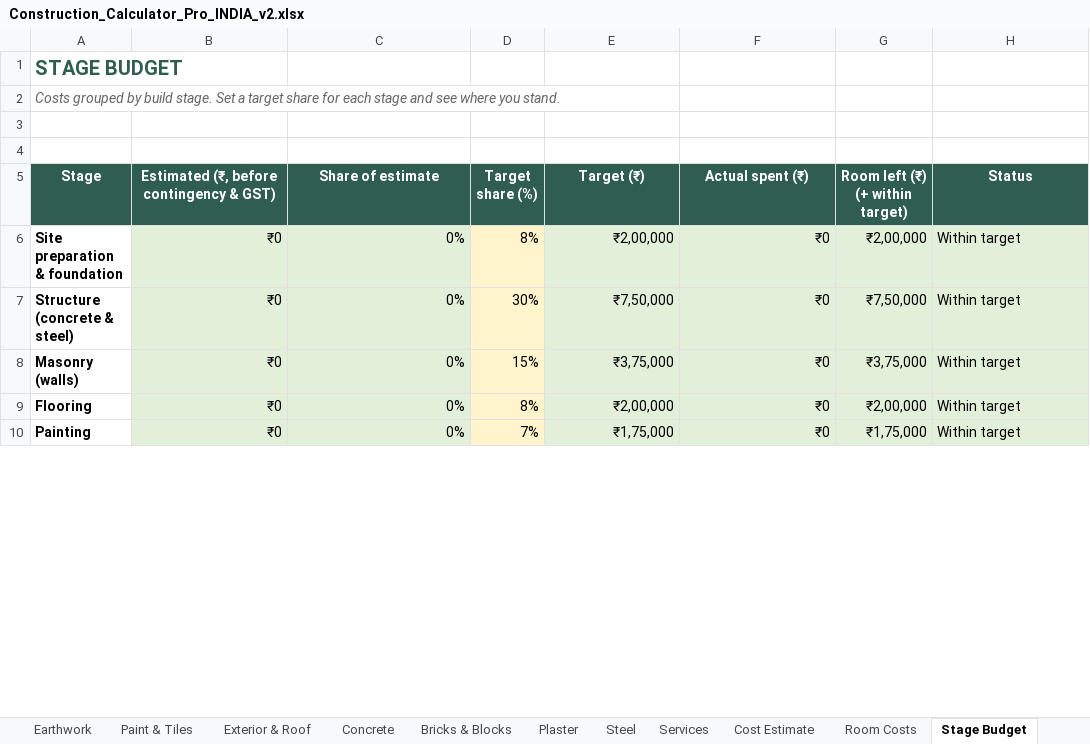
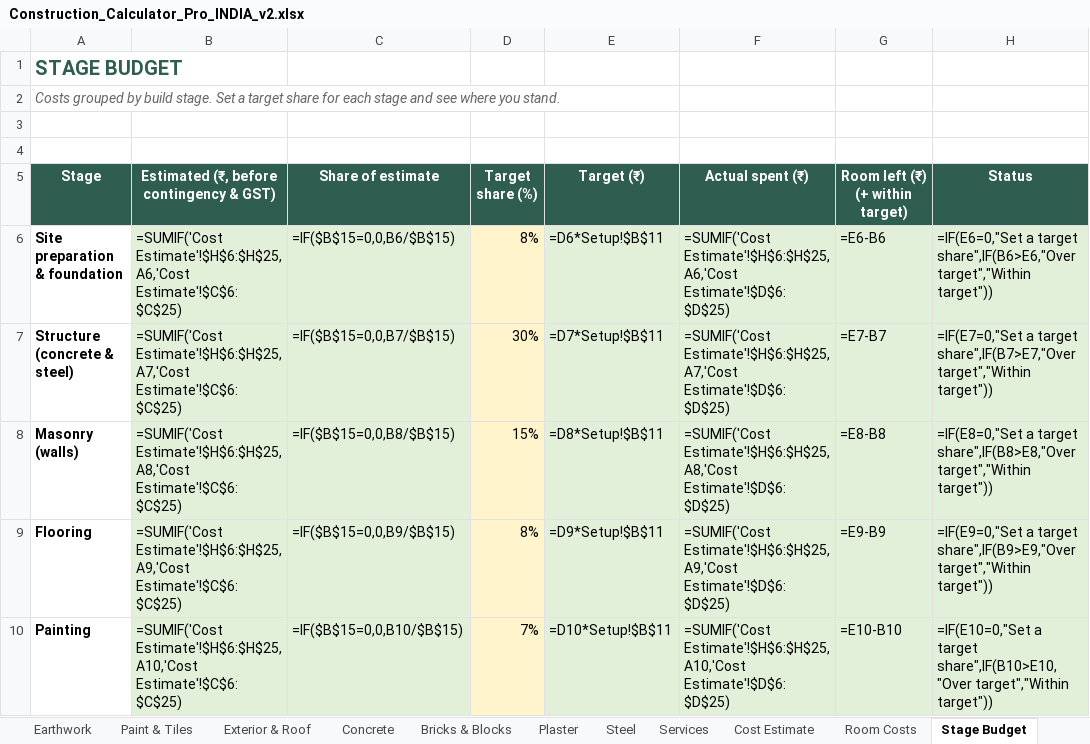
Before and after one commit to naseem3421/thinktools, an Excel workbook: storage/downloads/Construction_Calculator_Pro_INDIA_v2.xlsx, sheet Stage Budget, drawn as a sheet; only a part is shown; values as stored, in another font and other column widths than the file's, no borders; formulas without a stored value are shown as written; charts and pictures and conditional formats not drawn; the diff covers the shown part only; the diff names each change by its address in the sheet, - before the commit and + after, or states it on an @@ line.

```diff
--- a/storage/downloads/Construction_Calculator_Pro_INDIA_v2.xlsx (sheet Stage Budget)
+++ b/storage/downloads/Construction_Calculator_Pro_INDIA_v2.xlsx (sheet Stage Budget)
-B6: ₹0
+B6: =SUMIF('Cost Estimate'!$H$6:$H$25,A6,'Cost Estimate'!$C$6:$C$25)
-C6 (Share of estimate): 0%
+C6 (Share of estimate): =IF($B$15=0,0,B6/$B$15)
-E6 (Target (₹)): ₹2,00,000
+E6 (Target (₹)): =D6*Setup!$B$11
-F6 (Actual spent (₹)): ₹0
+F6 (Actual spent (₹)): =SUMIF('Cost Estimate'!$H$6:$H$25,A6,'Cost Estimate'!$D$6:$D$25)
-G6 (Room left (₹) (+ within target)): ₹2,00,000
+G6 (Room left (₹) (+ within target)): =E6-B6
-H6 (Status): Within target
+H6 (Status): =IF(E6=0,"Set a target share",IF(B6>E6,"Over target","Within target"))
-B7: ₹0
+B7: =SUMIF('Cost Estimate'!$H$6:$H$25,A7,'Cost Estimate'!$C$6:$C$25)
-C7 (Share of estimate): 0%
+C7 (Share of estimate): =IF($B$15=0,0,B7/$B$15)
-E7 (Target (₹)): ₹7,50,000
+E7 (Target (₹)): =D7*Setup!$B$11
-F7 (Actual spent (₹)): ₹0
+F7 (Actual spent (₹)): =SUMIF('Cost Estimate'!$H$6:$H$25,A7,'Cost Estimate'!$D$6:$D$25)
-G7 (Room left (₹) (+ within target)): ₹7,50,000
+G7 (Room left (₹) (+ within target)): =E7-B7
-H7 (Status): Within target
+H7 (Status): =IF(E7=0,"Set a target share",IF(B7>E7,"Over target","Within target"))
-B8: ₹0
+B8: =SUMIF('Cost Estimate'!$H$6:$H$25,A8,'Cost Estimate'!$C$6:$C$25)
-C8 (Share of estimate): 0%
+C8 (Share of estimate): =IF($B$15=0,0,B8/$B$15)
-E8 (Target (₹)): ₹3,75,000
+E8 (Target (₹)): =D8*Setup!$B$11
-F8 (Actual spent (₹)): ₹0
+F8 (Actual spent (₹)): =SUMIF('Cost Estimate'!$H$6:$H$25,A8,'Cost Estimate'!$D$6:$D$25)
-G8 (Room left (₹) (+ within target)): ₹3,75,000
+G8 (Room left (₹) (+ within target)): =E8-B8
-H8 (Status): Within target
+H8 (Status): =IF(E8=0,"Set a target share",IF(B8>E8,"Over target","Within target"))
-B9: ₹0
+B9: =SUMIF('Cost Estimate'!$H$6:$H$25,A9,'Cost Estimate'!$C$6:$C$25)
-C9 (Share of estimate): 0%
+C9 (Share of estimate): =IF($B$15=0,0,B9/$B$15)
-E9 (Target (₹)): ₹2,00,000
+E9 (Target (₹)): =D9*Setup!$B$11
-F9 (Actual spent (₹)): ₹0
+F9 (Actual spent (₹)): =SUMIF('Cost Estimate'!$H$6:$H$25,A9,'Cost Estimate'!$D$6:$D$25)
-G9 (Room left (₹) (+ within target)): ₹2,00,000
+G9 (Room left (₹) (+ within target)): =E9-B9
-H9 (Status): Within target
+H9 (Status): =IF(E9=0,"Set a target share",IF(B9>E9,"Over target","Within target"))
-B10: ₹0
+B10: =SUMIF('Cost Estimate'!$H$6:$H$25,A10,'Cost Estimate'!$C$6:$C$25)
-C10 (Share of estimate): 0%
+C10 (Share of estimate): =IF($B$15=0,0,B10/$B$15)
-E10 (Target (₹)): ₹1,75,000
+E10 (Target (₹)): =D10*Setup!$B$11
-F10 (Actual spent (₹)): ₹0
+F10 (Actual spent (₹)): =SUMIF('Cost Estimate'!$H$6:$H$25,A10,'Cost Estimate'!$D$6:$D$25)
-G10 (Room left (₹) (+ within target)): ₹1,75,000
+G10 (Room left (₹) (+ within target)): =E10-B10
-H10 (Status): Within target
+H10 (Status): =IF(E10=0,"Set a target share",IF(B10>E10,"Over target","Within target"))
```
Also changed, not shown: 32 edited cells elsewhere in this sheet, sheet Paint & Tiles, sheet Room Costs, sheet Order List, sheet Cost Estimate, sheet Timeline, sheet Quotation, 19 more sheets, charts or pictures, storage/downloads/Construction_Calculator_Pro_EXAMPLE_filled.xlsx, storage/downloads/Construction_Calculator_Pro_EXAMPLE_renovation.xlsx, 16 other files.
